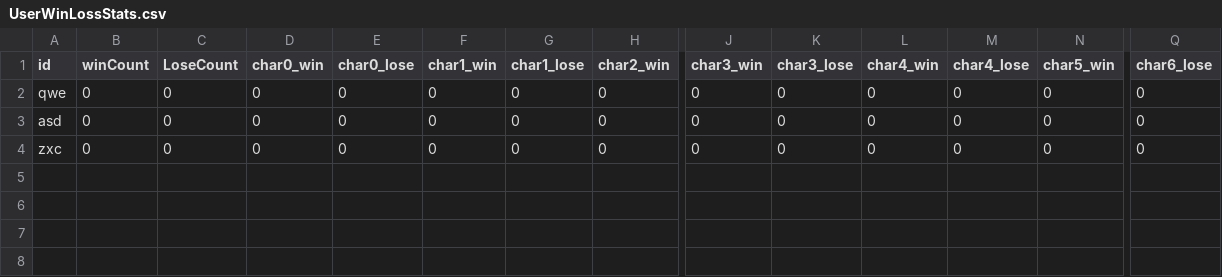
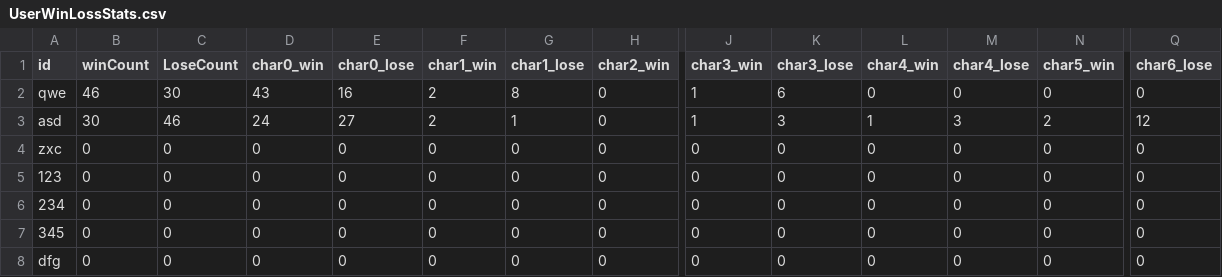
Before and after one commit to YSL-RyuDo/BnBServer, a CSV file: TeamOFYServer/UserWinLossStats.csv, drawn as a sheet; only a part is shown, gaps mark what is left out; rows hold the shown columns only; the diff names each change by its address in the sheet, - before the commit and + after, or states it on an @@ line.

```diff
--- a/TeamOFYServer/UserWinLossStats.csv
+++ b/TeamOFYServer/UserWinLossStats.csv
-B2 (winCount): 0
+B2 (winCount): 46
-C2 (LoseCount): 0
+C2 (LoseCount): 30
-D2 (char0_win): 0
+D2 (char0_win): 43
-E2 (char0_lose): 0
+E2 (char0_lose): 16
-F2:F3 (char1_win): 0
+F2:F3 (char1_win): 2
-G2 (char1_lose): 0
+G2 (char1_lose): 8
-J2:J3 (char3_win): 0
+J2:J3 (char3_win): 1
-K2 (char3_lose): 0
+K2 (char3_lose): 6
-B3 (winCount): 0
+B3 (winCount): 30
-C3 (LoseCount): 0
+C3 (LoseCount): 46
-D3 (char0_win): 0
+D3 (char0_win): 24
-E3 (char0_lose): 0
+E3 (char0_lose): 27
-G3 (char1_lose): 0
+G3 (char1_lose): 1
-K3 (char3_lose): 0
+K3 (char3_lose): 3
-L3 (char4_win): 0
+L3 (char4_win): 1
-M3 (char4_lose): 0
+M3 (char4_lose): 3
-N3 (char5_win): 0
+N3 (char5_win): 2
-Q3 (char6_lose): 0
+Q3 (char6_lose): 12
+row 5: 123 | 0 | 0 | 0 | 0 | 0 | 0 | 0 | 0 | 0 | 0 | 0 | 0 | 0
+row 6: 234 | 0 | 0 | 0 | 0 | 0 | 0 | 0 | 0 | 0 | 0 | 0 | 0 | 0
+row 7: 345 | 0 | 0 | 0 | 0 | 0 | 0 | 0 | 0 | 0 | 0 | 0 | 0 | 0
+row 8: dfg | 0 | 0 | 0 | 0 | 0 | 0 | 0 | 0 | 0 | 0 | 0 | 0 | 0
```
Also changed, not shown: 11 other files.
